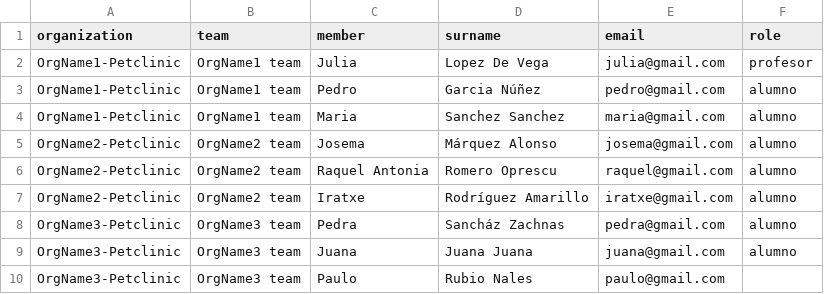
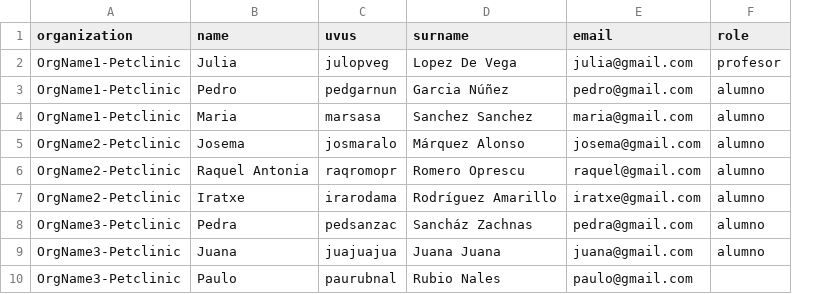
Before and after one commit to Dangalcan/csv2Yaml, a CSV file: input.csv, drawn as a sheet; removed rows and columns are numbered as before the commit, all else as after; the diff names each change by its address in the sheet, - before the commit and + after, or states it on an @@ line.

Commit message:
test: improve input.csv

```diff
--- a/input.csv
+++ b/input.csv
-column B (team), rows 2-10: OrgName1 team | OrgName1 team | OrgName1 team | OrgName2 team | OrgName2 team | OrgName2 team | OrgName3 team | OrgName3 team | OrgName3 team
+column C (uvus), rows 2-10: julopveg | pedgarnun | marsasa | josmaralo | raqromopr | irarodama | pedsanzac | juajuajua | paurubnal
-B1: member
+B1: name
```
Also changed, not shown: 1 other file.
